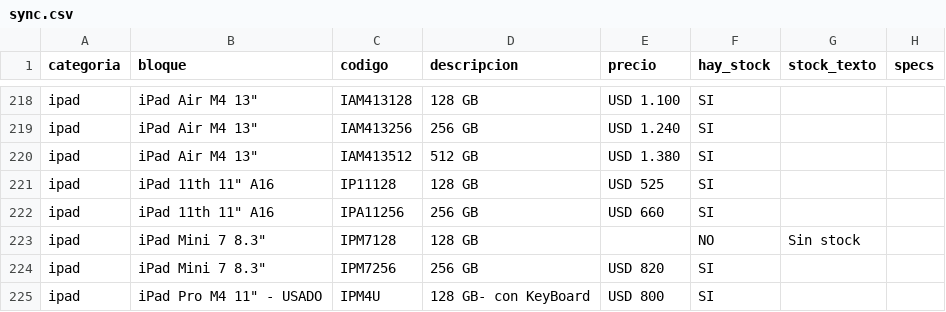
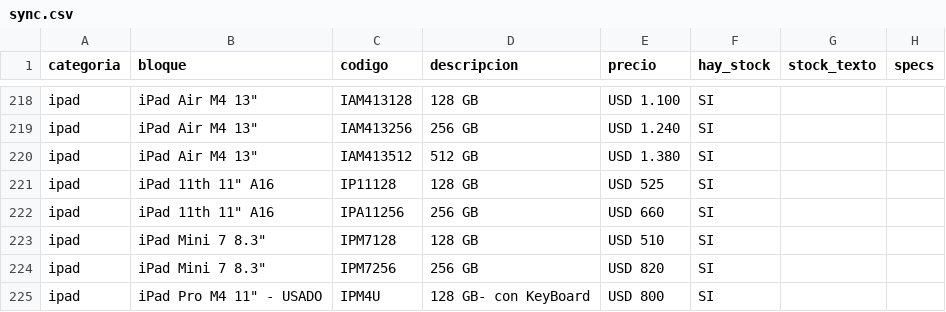
Before and after one commit to tptecno/catalogo, a CSV file: sync.csv, drawn as a sheet; only a part is shown, gaps mark what is left out.

Commit message:
Actualización de precios 25/09/2026 16:27

```diff
--- a/sync.csv
+++ b/sync.csv
@@ -222,3 +222,3 @@ ipad,"iPad 11th 11"" A16",IP11128,128 GB,USD 525,SI,,
 ipad,"iPad 11th 11"" A16",IPA11256,256 GB,USD 660,SI,,
-ipad,"iPad Mini 7 8.3""",IPM7128,128 GB,,NO,Sin stock,
+ipad,"iPad Mini 7 8.3""",IPM7128,128 GB,USD 510,SI,,
 ipad,"iPad Mini 7 8.3""",IPM7256,256 GB,USD 820,SI,,
```
Also changed, not shown: 4 other files.
